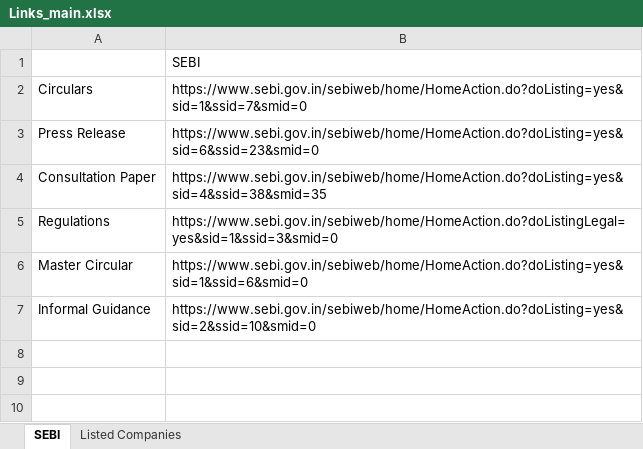
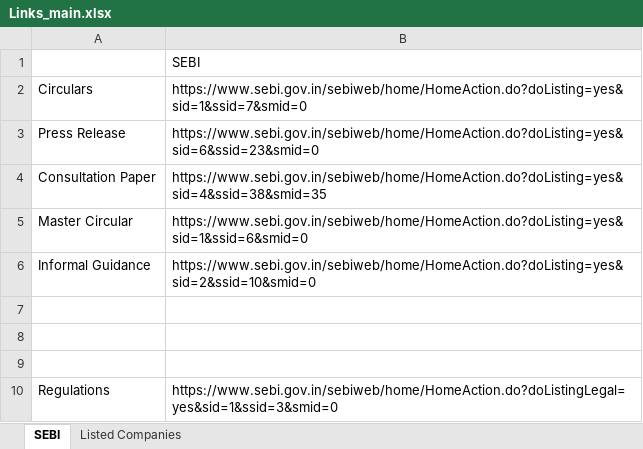
Before and after one commit to Indumatibv/Newsletters, an Excel workbook: Pravartiya/data/Links_main.xlsx, sheet SEBI, drawn as a sheet; values as stored, in another font and other column widths than the file's, no borders; the diff names each change by its address in the sheet, - before the commit and + after, or states it on an @@ line.

Commit message:
data tranfer to new mac

```diff
--- a/Pravartiya/data/Links_main.xlsx (sheet SEBI)
+++ b/Pravartiya/data/Links_main.xlsx (sheet SEBI)
+row 7: (empty)
+row 8: (empty)
+row 9: (empty)
@@ row 5 moved to row 10: Regulations @@
```
Also changed, not shown: Pravartiya/data/Links.xlsx, Pravartiya/data/test.xlsx, 9 other files.
